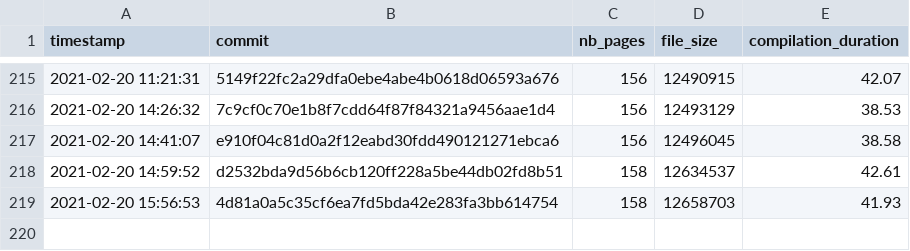
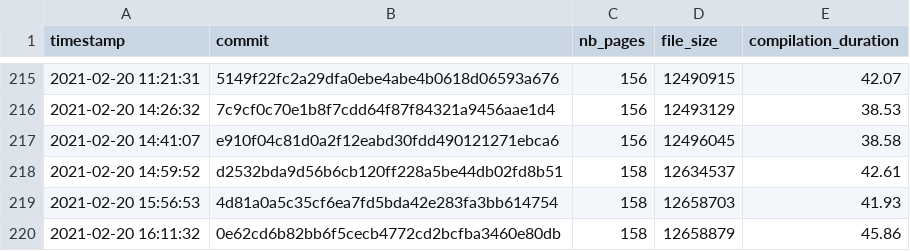
Before and after one commit to Ezibenroc/thesis, a CSV file: build/thesis_data.csv, drawn as a sheet; only a part is shown, gaps mark what is left out.

Commit message:
New compilation

```diff
--- a/build/thesis_data.csv
+++ b/build/thesis_data.csv
@@ -219 +219,2 @@ timestamp,commit,nb_pages,file_size,compilation_duration
 2021-02-20 15:56:53,4d81a0a5c35cf6ea7fd5bda42e283fa3bb614754,158,12658703,41.93
+2021-02-20 16:11:32,0e62cd6b82bb6f5cecb4772cd2bcfba3460e80db,158,12658879,45.86
```
Also changed, not shown: 2 other files.
